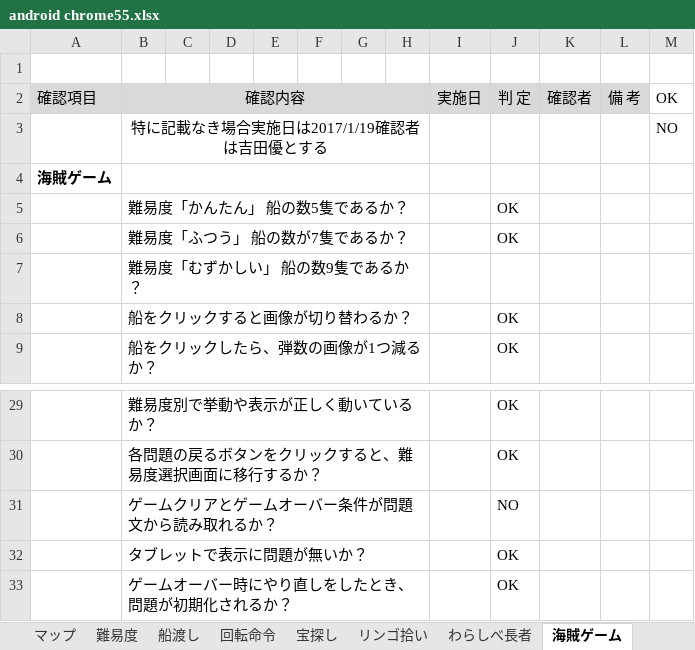
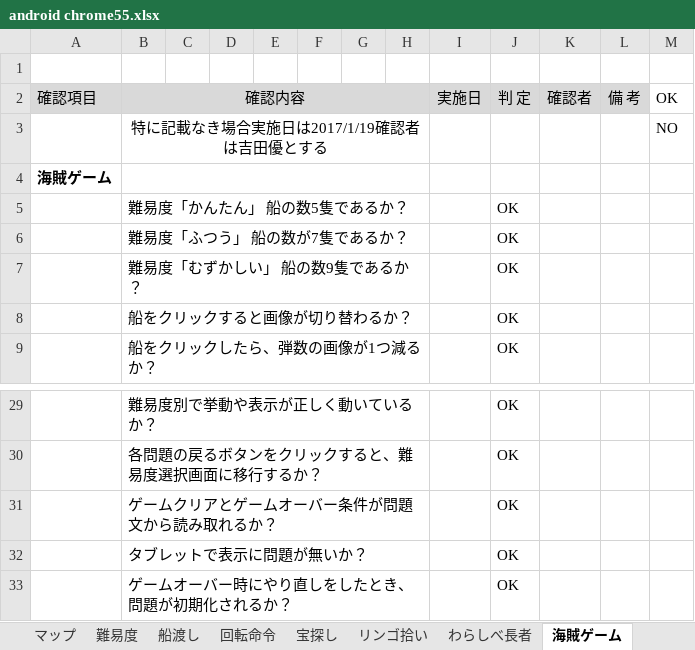
Before and after one commit to is21-28year/logicalgames, an Excel workbook: docment/テスト項目関連/android chrome55.xlsx, sheet 海賊ゲーム, drawn as a sheet; only a part is shown, gaps mark what is left out; values as stored, in another font and other column widths than the file's, no borders; the diff names each change by its address in the sheet, - before the commit and + after, or states it on an @@ line.

Commit message:
fds

```diff
--- a/docment/テスト項目関連/android chrome55.xlsx (sheet 海賊ゲーム)
+++ b/docment/テスト項目関連/android chrome55.xlsx (sheet 海賊ゲーム)
-J7: (empty)
+J7: OK
-J31: NO
+J31: OK
```
Also changed, not shown: sheet 船渡し.
